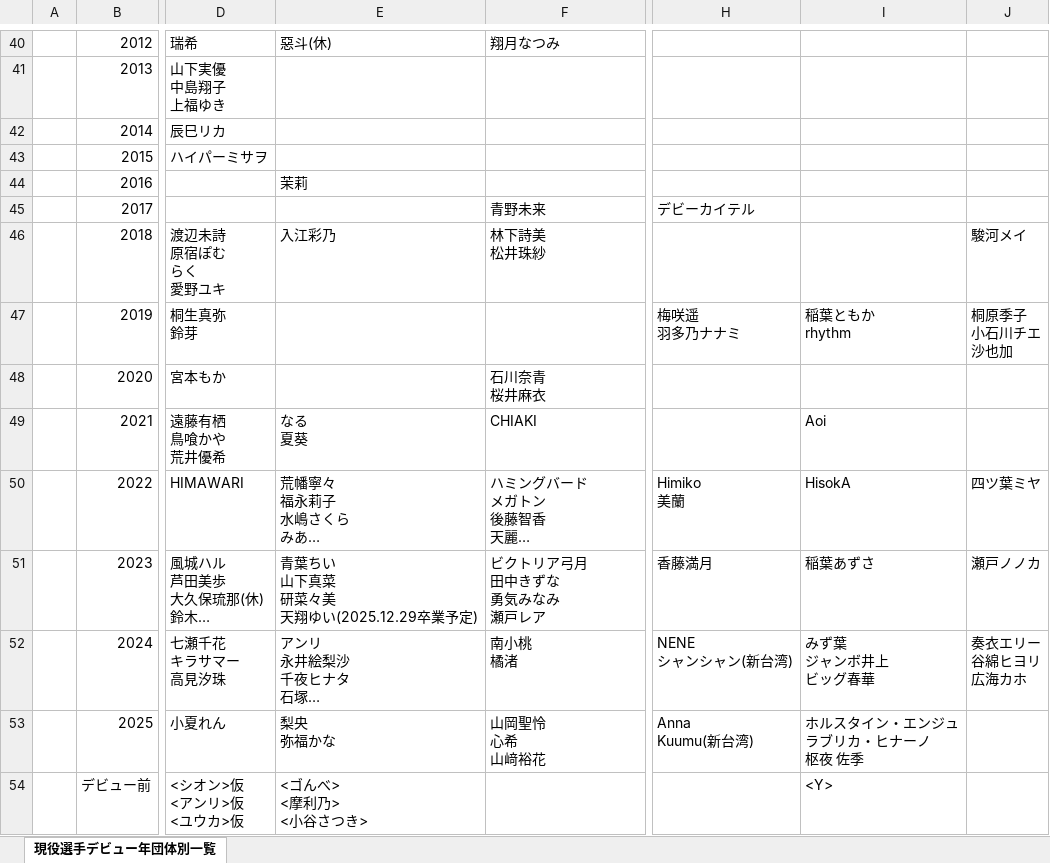
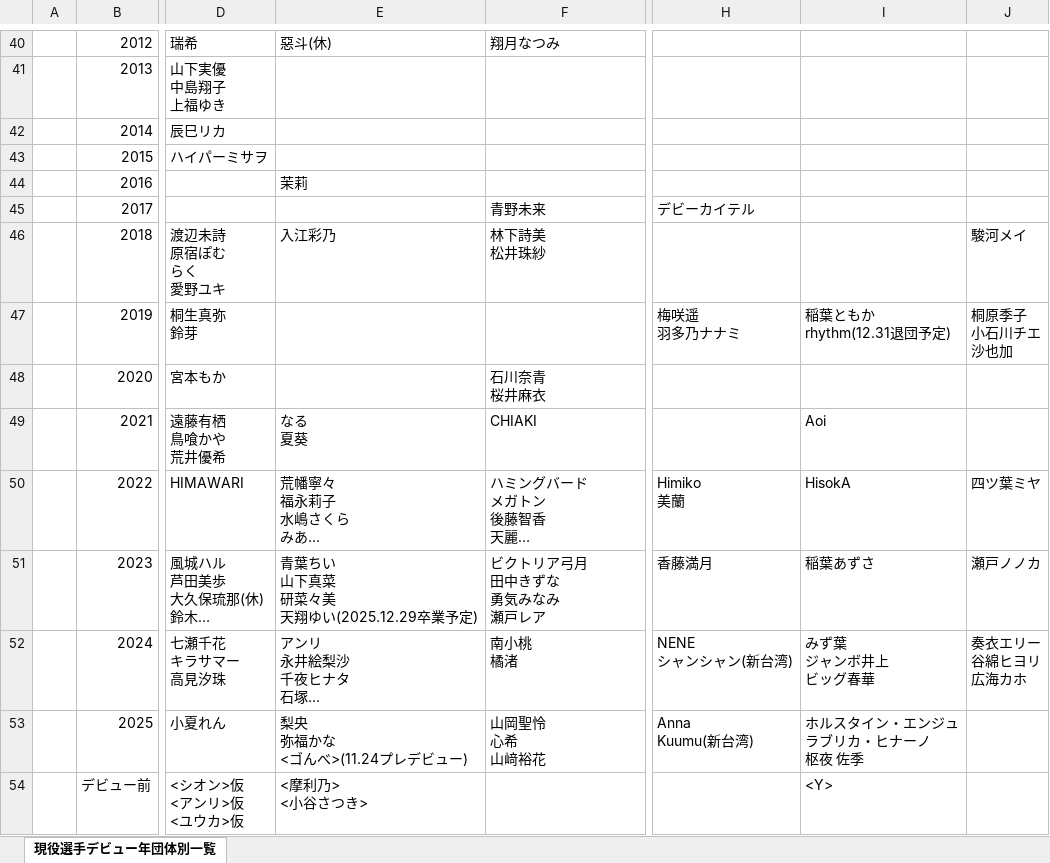
Before and after one commit to nakawankuma/joshi_wrestling_data, an Excel workbook: woman-excel.xlsx, sheet 現役選手デビュー年団体別一覧, drawn as a sheet; only a part is shown, gaps mark what is left out; long unchanged cells end in …; values as stored, in another font and other column widths than the file's, no borders; table styles not drawn; ↵ is a line break in a cell; the diff names each change by its address in the sheet, - before the commit and + after, or states it on an @@ line.

```diff
--- a/woman-excel.xlsx (sheet 現役選手デビュー年団体別一覧)
+++ b/woman-excel.xlsx (sheet 現役選手デビュー年団体別一覧)
-I47: 稲葉ともか ↵ rhythm
+I47: 稲葉ともか ↵ rhythm(12.31退団予定)
-E53: 梨央 ↵ 弥福かな
+E53: 梨央 ↵ 弥福かな ↵ <ゴんべ>(11.24プレデビュー)
-E54: <ゴんべ> ↵ <摩利乃> ↵ <小谷さつき>
+E54: <摩利乃> ↵ <小谷さつき>
```
Also changed, not shown: 1 other file.
